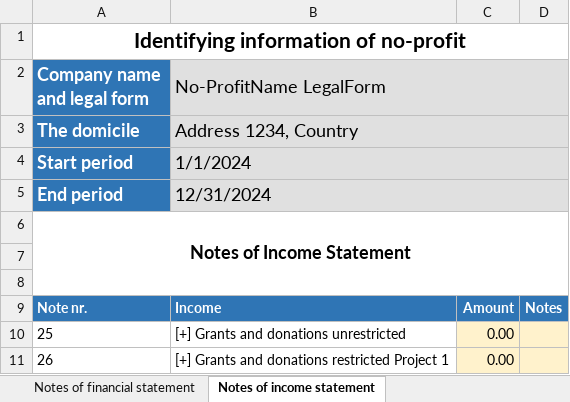
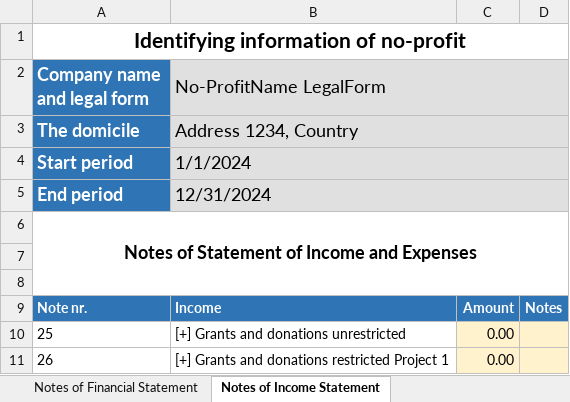
Before and after one commit to BananaAccounting/Universal, an Excel workbook: noprofit/en/11255/inpag-template.xlsx, sheet Notes of Income Statement, drawn as a sheet; only a part is shown; values as stored, in another font and other column widths than the file's, no borders; the diff names each change by its address in the sheet, - before the commit and + after, or states it on an @@ line.

```diff
--- a/noprofit/en/11255/inpag-template.xlsx (sheet Notes of Income Statement)
+++ b/noprofit/en/11255/inpag-template.xlsx (sheet Notes of Income Statement)
-sheet tab: Notes of financial statement
+sheet tab: Notes of Financial Statement
-sheet tab: Notes of income statement
+sheet tab: Notes of Income Statement
-A6 (Company name and legal form): Notes of Income Statement
+A6 (Company name and legal form): Notes of Statement of Income and Expenses
```
Also changed, not shown: sheet General information, sheet Statement of Changes NetAssets, sheet Cash Flows Statement - indirect, sheet Notes of Cash flows statement, sheet Statement of Income & Expenses, sheet Statement of Financial Position, other sheet tabs, formulas that keep their value.
